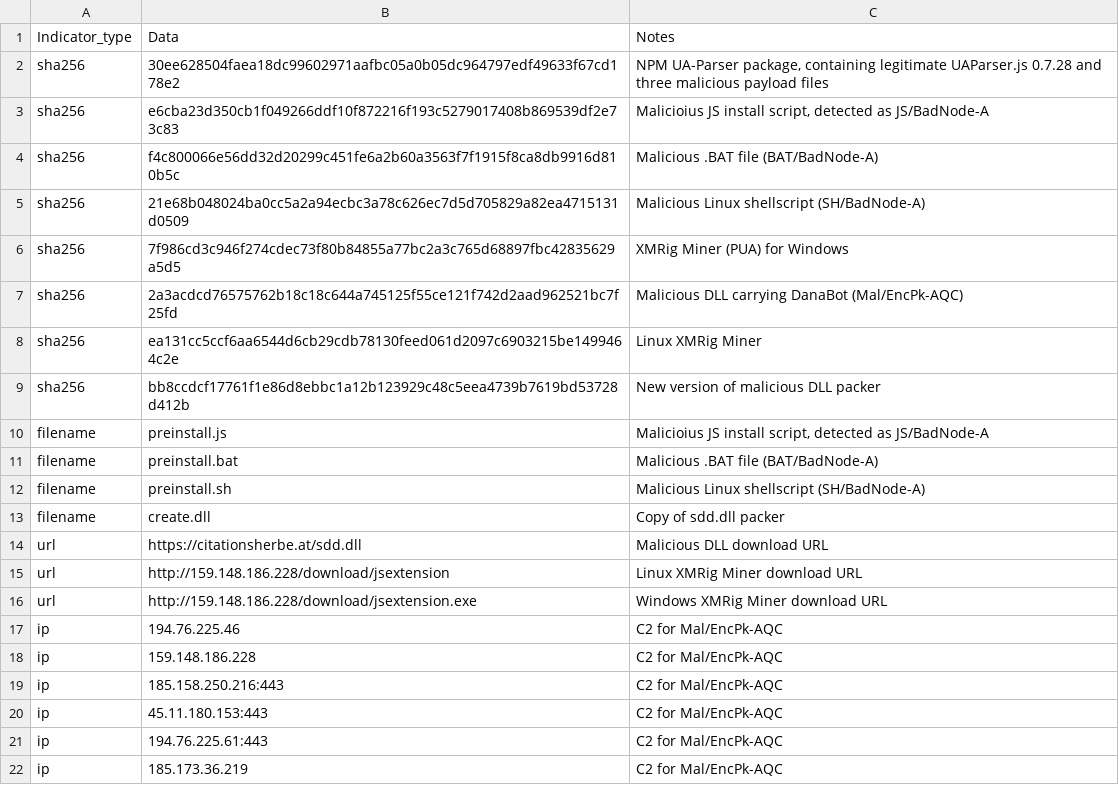
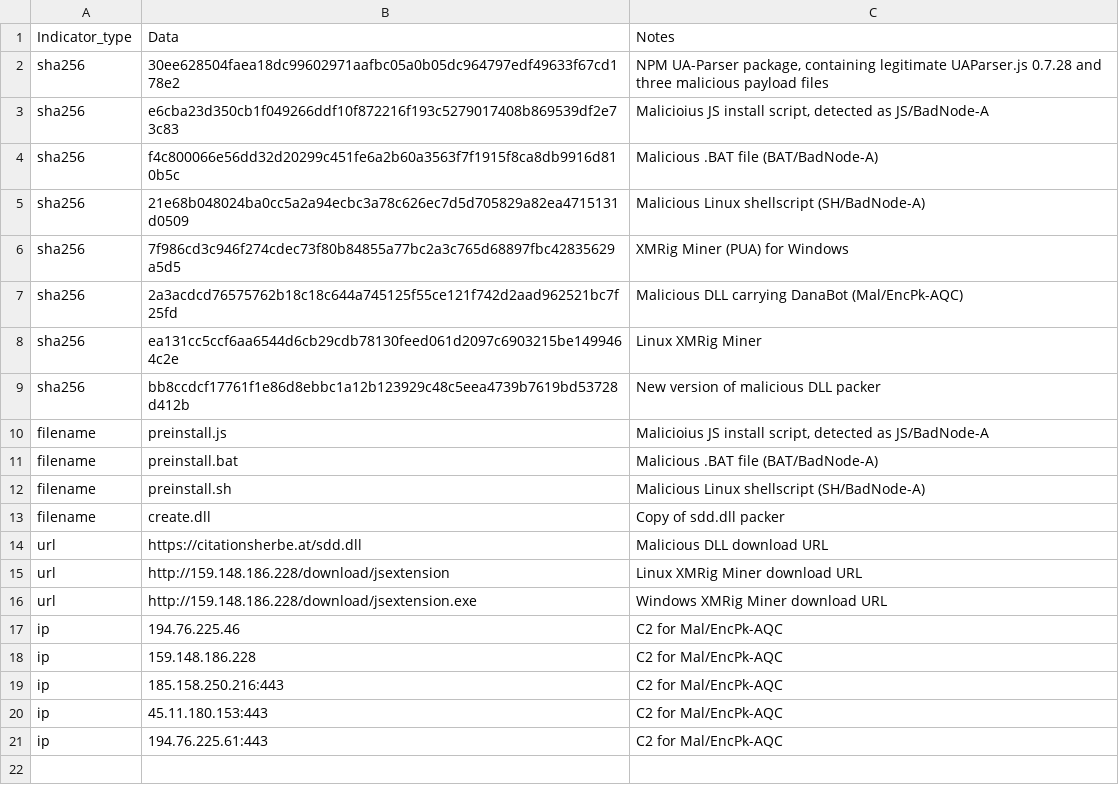
Before and after one commit to sophoslabs/IoCs, a CSV file: Mal-BadNode.csv, drawn as a sheet.

Commit message:
Update Mal-BadNode.csv

```diff
--- a/Mal-BadNode.csv
+++ b/Mal-BadNode.csv
@@ -21,2 +21 @@ ip,45.11.180.153:443,C2 for Mal/EncPk-AQC
 ip,194.76.225.61:443,C2 for Mal/EncPk-AQC
-ip,185.173.36.219,C2 for Mal/EncPk-AQC
```
